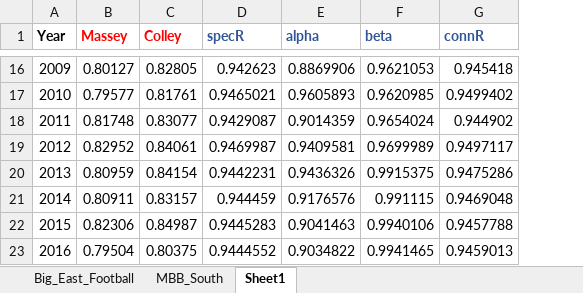
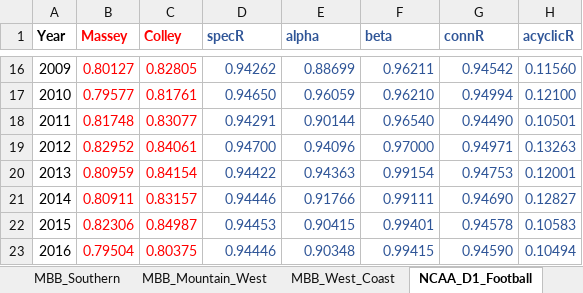
Before and after one commit to robertson809/DataRankability, an Excel workbook: Excel/predictability_rankability_correllation.xlsx, sheet NCAA_D1_Football, drawn as a sheet; only a part is shown, gaps mark what is left out; values as stored, in another font and other column widths than the file's, no borders; the diff covers the shown part only; the diff names each change by its address in the sheet, - before the commit and + after, or states it on an @@ line.

```diff
--- a/Excel/predictability_rankability_correllation.xlsx (sheet NCAA_D1_Football)
+++ b/Excel/predictability_rankability_correllation.xlsx (sheet NCAA_D1_Football)
-sheet tab: MBB_South
+sheet tab: MBB_Southern
-sheet tab: Sheet1
+sheet tab: NCAA_D1_Football
+sheet tab: MBB_Mountain_West
+sheet tab: MBB_West_Coast
+column H (acyclicR), rows 16-23: 0.11560 | 0.12100 | 0.10501 | 0.13263 | 0.12001 | 0.12827 | 0.10583 | 0.10494
-B16:C23 text colour: black
+B16:C23 text colour: #FF0000
-D16:G23 text colour: black
+D16:G23 text colour: #2F5597
-D16 (specR): 0.942623
+D16 (specR): 0.94262
-E16 (alpha): 0.8869906
+E16 (alpha): 0.88699
-F16 (beta): 0.9621053
+F16 (beta): 0.96211
-G16 (connR): 0.945418
+G16 (connR): 0.94542
-D17 (specR): 0.9465021
+D17 (specR): 0.94650
-E17 (alpha): 0.9605893
+E17 (alpha): 0.96059
-F17 (beta): 0.9620985
+F17 (beta): 0.96210
-G17 (connR): 0.9499402
+G17 (connR): 0.94994
-D18 (specR): 0.9429087
+D18 (specR): 0.94291
-E18 (alpha): 0.9014359
+E18 (alpha): 0.90144
-F18 (beta): 0.9654024
+F18 (beta): 0.96540
-G18 (connR): 0.944902
+G18 (connR): 0.94490
-D19 (specR): 0.9469987
+D19 (specR): 0.94700
-E19 (alpha): 0.9409581
+E19 (alpha): 0.94096
-F19 (beta): 0.9699989
+F19 (beta): 0.97000
-G19 (connR): 0.9497117
+G19 (connR): 0.94971
-D20 (specR): 0.9442231
+D20 (specR): 0.94422
-E20 (alpha): 0.9436326
+E20 (alpha): 0.94363
-F20 (beta): 0.9915375
+F20 (beta): 0.99154
-G20 (connR): 0.9475286
+G20 (connR): 0.94753
-D21 (specR): 0.944459
+D21 (specR): 0.94446
-E21 (alpha): 0.9176576
+E21 (alpha): 0.91766
-F21 (beta): 0.991115
+F21 (beta): 0.99111
-G21 (connR): 0.9469048
+G21 (connR): 0.94690
-D22 (specR): 0.9445283
+D22 (specR): 0.94453
-E22 (alpha): 0.9041463
+E22 (alpha): 0.90415
-F22 (beta): 0.9940106
+F22 (beta): 0.99401
-G22 (connR): 0.9457788
+G22 (connR): 0.94578
-D23 (specR): 0.9444552
+D23 (specR): 0.94446
-E23 (alpha): 0.9034822
+E23 (alpha): 0.90348
-F23 (beta): 0.9941465
+F23 (beta): 0.99415
-G23 (connR): 0.9459013
+G23 (connR): 0.94590
```
Also changed, not shown: 6 added rows, 4 removed rows, 66 edited cells and cell formats elsewhere in this sheet, sheet Big_East_Football, sheet MBB_Southern, 25 other files.
